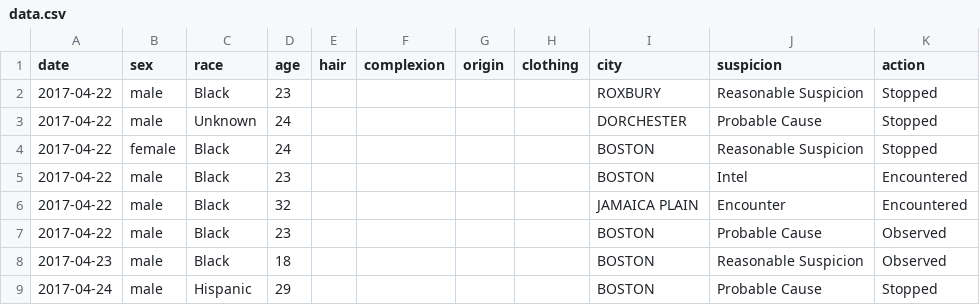
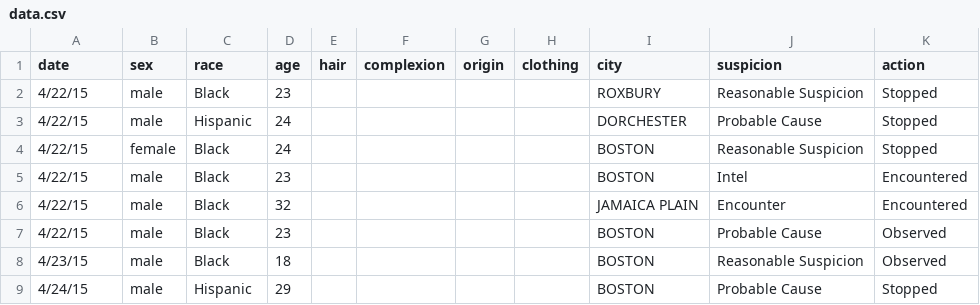
Before and after one commit to lucyq/StopAndFrisk, a CSV file: twitter/data.csv, drawn as a sheet.

```diff
--- a/twitter/data.csv
+++ b/twitter/data.csv
@@ -1,9 +1,9 @@
 date,sex,race,age,hair,complexion,origin,clothing,city,suspicion,action
-2017-04-22,male,Black,23,,,,,ROXBURY,Reasonable Suspicion,Stopped
-2017-04-22,male,Unknown,24,,,,,DORCHESTER,Probable Cause,Stopped
-2017-04-22,female,Black,24,,,,,BOSTON,Reasonable Suspicion,Stopped
-2017-04-22,male,Black,23,,,,,BOSTON,Intel,Encountered
-2017-04-22,male,Black,32,,,,,JAMAICA PLAIN,Encounter,Encountered
-2017-04-22,male,Black,23,,,,,BOSTON,Probable Cause,Observed
-2017-04-23,male,Black,18,,,,,BOSTON,Reasonable Suspicion,Observed
-2017-04-24,male,Hispanic,29,,,,,BOSTON,Probable Cause,Stopped
+4/22/15,male,Black,23,,,,,ROXBURY,Reasonable Suspicion,Stopped
+4/22/15,male,Hispanic,24,,,,,DORCHESTER,Probable Cause,Stopped
+4/22/15,female,Black,24,,,,,BOSTON,Reasonable Suspicion,Stopped
+4/22/15,male,Black,23,,,,,BOSTON,Intel,Encountered
+4/22/15,male,Black,32,,,,,JAMAICA PLAIN,Encounter,Encountered
+4/22/15,male,Black,23,,,,,BOSTON,Probable Cause,Observed
+4/23/15,male,Black,18,,,,,BOSTON,Reasonable Suspicion,Observed
+4/24/15,male,Hispanic,29,,,,,BOSTON,Probable Cause,Stopped
```
Also changed, not shown: 1 other file.
